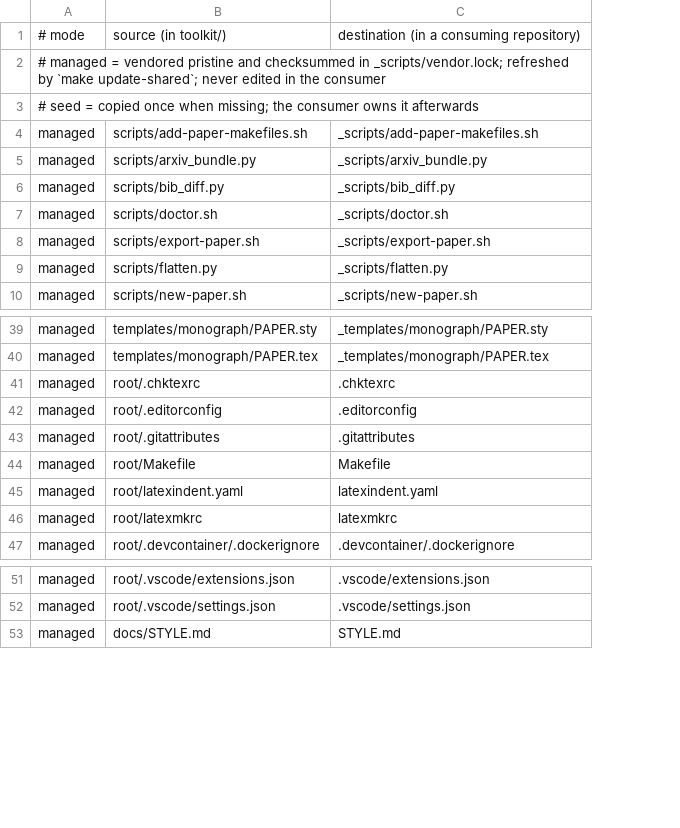
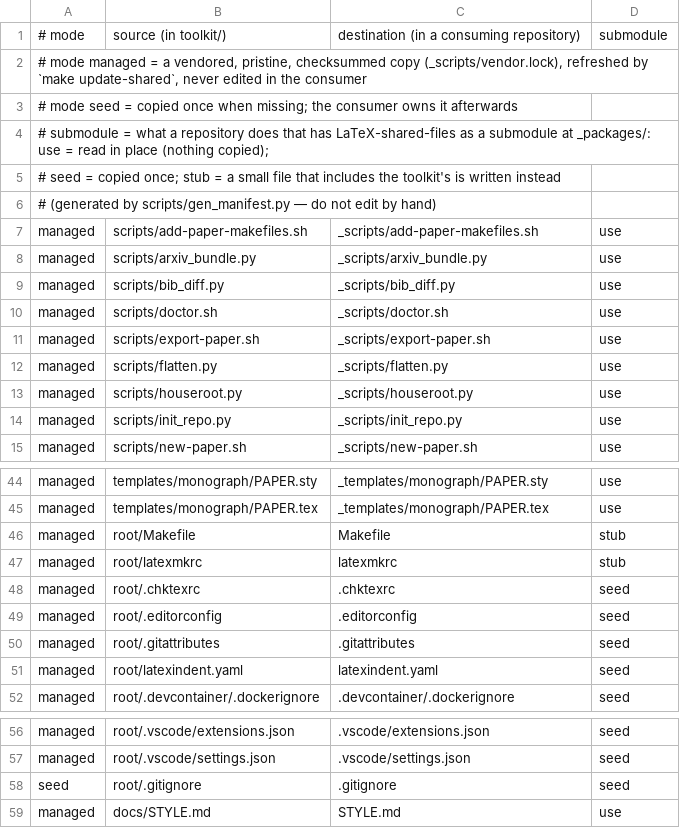
Before and after one commit to eduenez/LaTeX-shared-files, a TSV file: toolkit/MANIFEST.tsv, drawn as a sheet; only a part is shown, gaps mark what is left out; addresses are those after the commit; the diff names each change by its address in the sheet, - before the commit and + after, or states it on an @@ line.

```diff
--- a/toolkit/MANIFEST.tsv
+++ b/toolkit/MANIFEST.tsv
+column D, row 1: submodule; rows 7-12: all use; row 15: use; rows 44-45: use | use; rows 48-52: all seed; rows 56-57: seed | seed; row 59: use
-A2: # managed = vendored pristine and checksummed in _scripts/vendor.lock; refreshed by `make update-shared`; never edited…
+A2: # mode managed = a vendored, pristine, checksummed copy (_scripts/vendor.lock), refreshed by `make update-shared`, never edited…
-A3: # seed =…
+A3: # mode seed =…
+row 4: # submodule = what a repository does that has LaTeX-shared-files as a submodule at _packages/: use = read in place (nothing copied);
+row 5: # seed = copied once; stub = a small file that includes the toolkit's is written instead
+row 6: # (generated by scripts/gen_manifest.py — do not edit by hand)
+row 13: managed | scripts/houseroot.py | _scripts/houseroot.py | use
+row 14: managed | scripts/init_repo.py | _scripts/init_repo.py | use
@@ row 44 moved to row 46: managed @@
@@ row 46 moved to row 47: managed @@
+row 58: seed | root/.gitignore | .gitignore | seed
```
Also changed, not shown: 24 other files.
